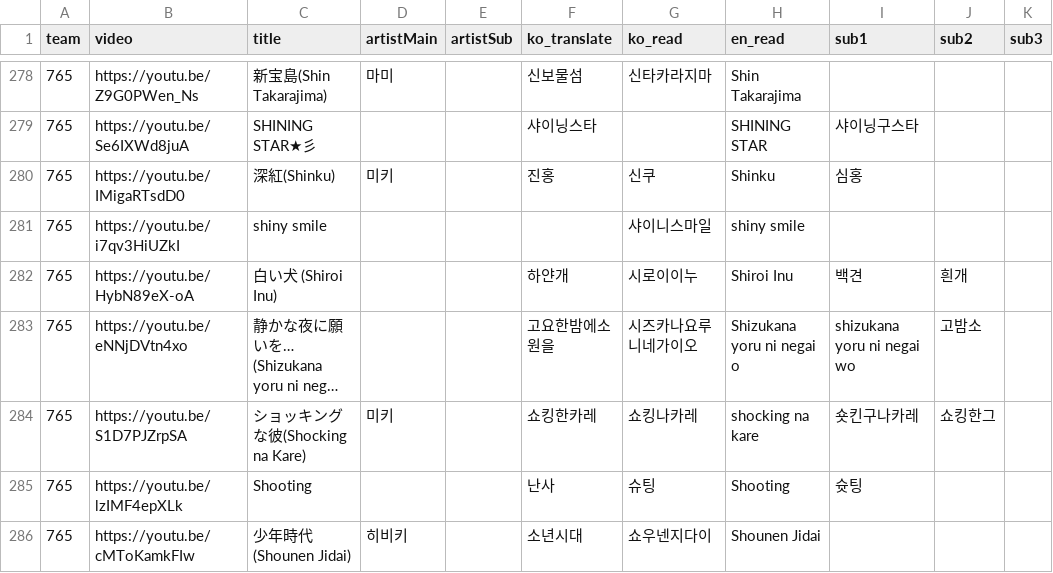
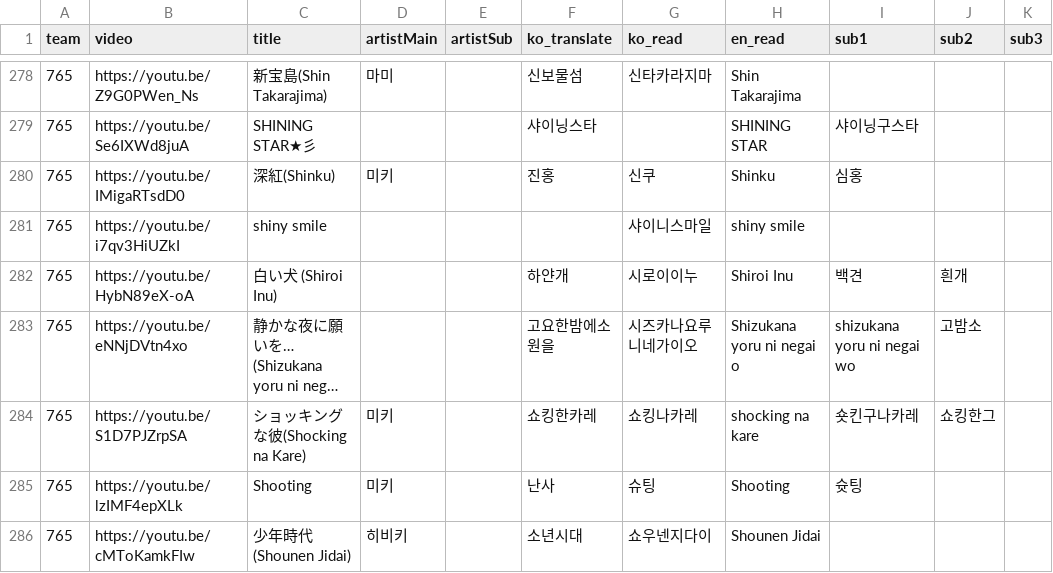
Before and after one commit to Zerstorer23/Hamang-Music-Quiz, a CSV file: public/presets/i765.csv, drawn as a sheet; only a part is shown, gaps mark what is left out; long unchanged cells end in …; the diff covers the shown part only.

```diff
--- a/public/presets/i765.csv
+++ b/public/presets/i765.csv
@@ -284,3 +284,3 @@ team,video,title,artistMain,artistSub,ko_translate,ko_read,en_read,sub1,sub2,sub
 765,https://youtu.be/S1D7PJZrpSA,ショッキングな彼(Shocking na Kare),미키,,쇼킹한카레,쇼킹나카레,shocking na kare,숏킨구나카레,쇼킹한그,
-765,https://youtu.be/lzIMF4epXLk,Shooting,,,난사,슈팅,Shooting,슛팅,,
+765,https://youtu.be/lzIMF4epXLk,Shooting,미키,,난사,슈팅,Shooting,슛팅,,
 765,https://youtu.be/cMToKamkFIw,少年時代(Shounen Jidai),히비키,,소년시대,쇼우넨지다이,Shounen Jidai,,,
```
Also changed, not shown: 1 removed row and 32 edited cells elsewhere in this file, 1 other file.
